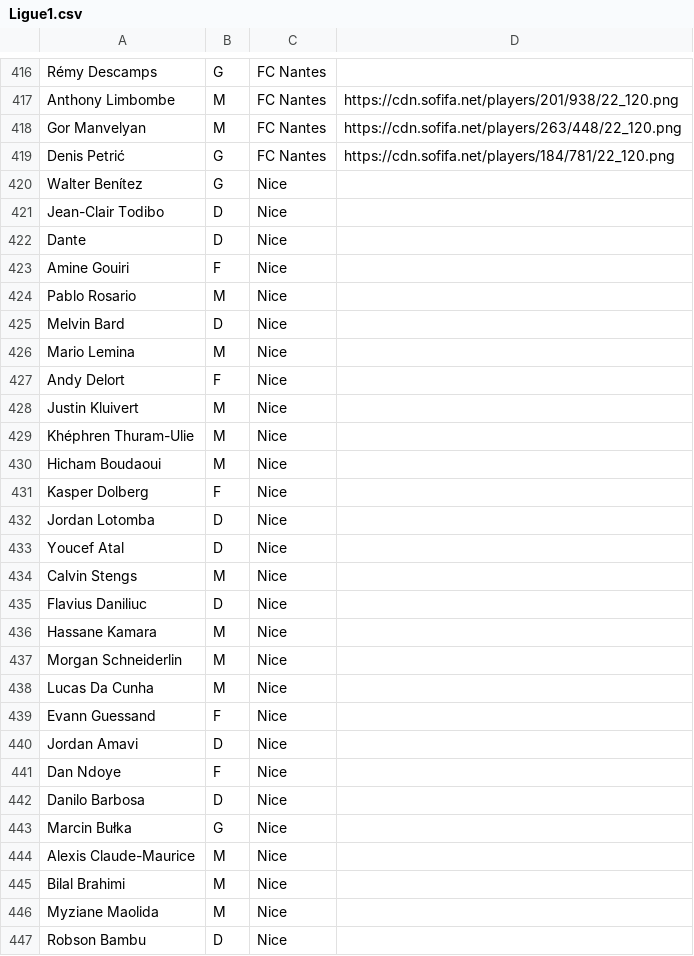
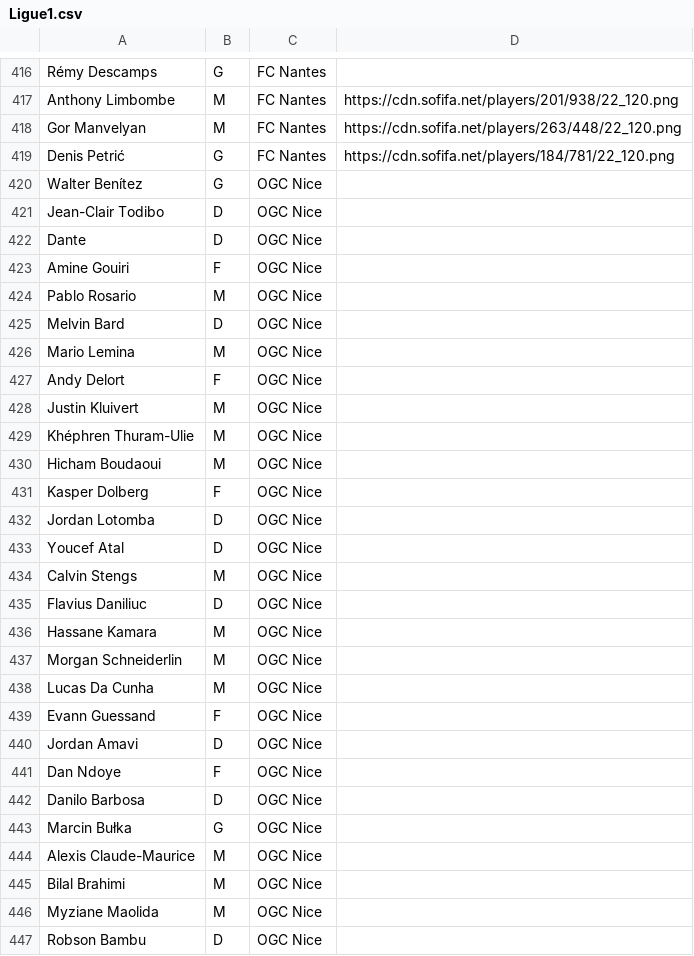
Before and after one commit to thmspry/jeu-carte-football, a CSV file: src/main/resources/com/javafootball/data/ext/Ligue1.csv, drawn as a sheet; only a part is shown, gaps mark what is left out; the diff covers the shown part only; the diff names each change by its address in the sheet, - before the commit and + after, or states it on an @@ line.

```diff
--- a/src/main/resources/com/javafootball/data/ext/Ligue1.csv
+++ b/src/main/resources/com/javafootball/data/ext/Ligue1.csv
-C420:C447: Nice
+C420:C447: OGC Nice
```
Also changed, not shown: 71 edited cells elsewhere in this file.
